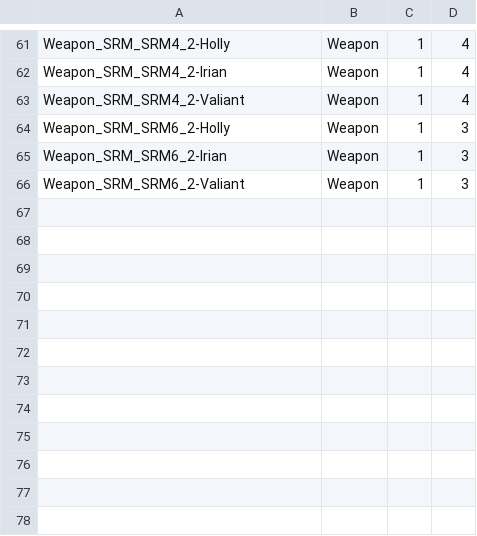
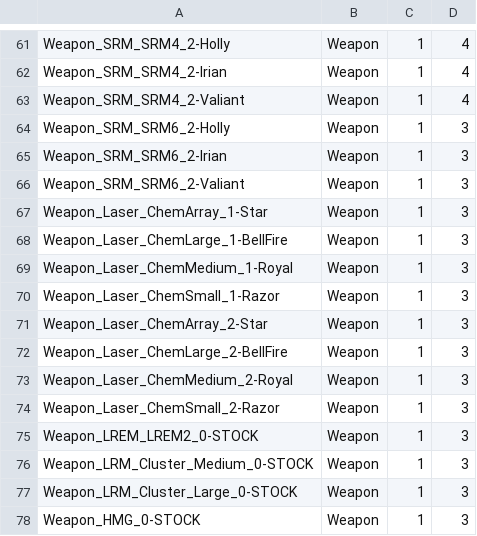
Before and after one commit to Crono1124/BattleTactics, a CSV file: itemcollection/itemCollection_Weapons_uncommon.csv, drawn as a sheet; only a part is shown, gaps mark what is left out.

Commit message:
Item Collection, Baseline, Common, Uncommon, Rare Update.

```diff
--- a/itemcollection/itemCollection_Weapons_uncommon.csv
+++ b/itemcollection/itemCollection_Weapons_uncommon.csv
@@ -66 +66,13 @@ Weapon_SRM_SRM6_2-Irian,Weapon,1,3
 Weapon_SRM_SRM6_2-Valiant,Weapon,1,3
+Weapon_Laser_ChemArray_1-Star,Weapon,1,3
+Weapon_Laser_ChemLarge_1-BellFire,Weapon,1,3
+Weapon_Laser_ChemMedium_1-Royal,Weapon,1,3
+Weapon_Laser_ChemSmall_1-Razor,Weapon,1,3
+Weapon_Laser_ChemArray_2-Star,Weapon,1,3
+Weapon_Laser_ChemLarge_2-BellFire,Weapon,1,3
+Weapon_Laser_ChemMedium_2-Royal,Weapon,1,3
+Weapon_Laser_ChemSmall_2-Razor,Weapon,1,3
+Weapon_LREM_LREM2_0-STOCK,Weapon,1,3
+Weapon_LRM_Cluster_Medium_0-STOCK,Weapon,1,3
+Weapon_LRM_Cluster_Large_0-STOCK,Weapon,1,3
+Weapon_HMG_0-STOCK,Weapon,1,3
```
Also changed, not shown: itemcollection/itemCollection_Weapons_base.csv, itemcollection/itemCollection_Weapons_common.csv, 1 other file.
